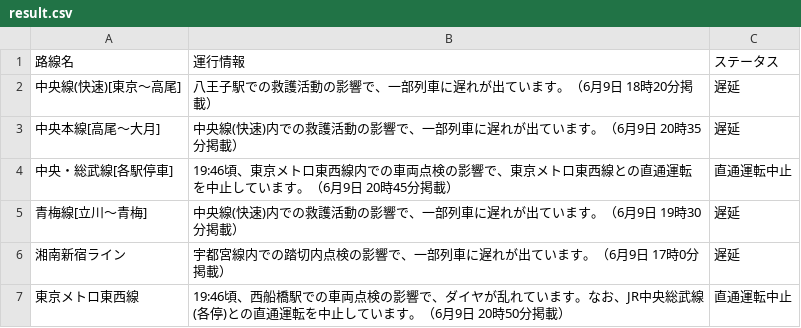
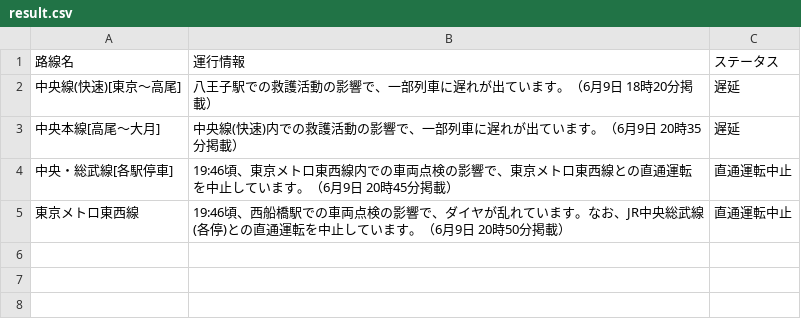
Before and after one commit to TakaoSenrioka/TrainViewHazama, a CSV file: public/result.csv, drawn as a sheet; the diff names each change by its address in the sheet, - before the commit and + after, or states it on an @@ line.

Commit message:
Auto update CSV files

```diff
--- a/public/result.csv
+++ b/public/result.csv
-row 5: 青梅線[立川〜青梅] | 中央線(快速)内での救護活動の影響で、一部列車に遅れが出ています。（6月9日 19時30分掲載） | 遅延
-row 6: 湘南新宿ライン | 宇都宮線内での踏切内点検の影響で、一部列車に遅れが出ています。（6月9日 17時0分掲載） | 遅延
```
